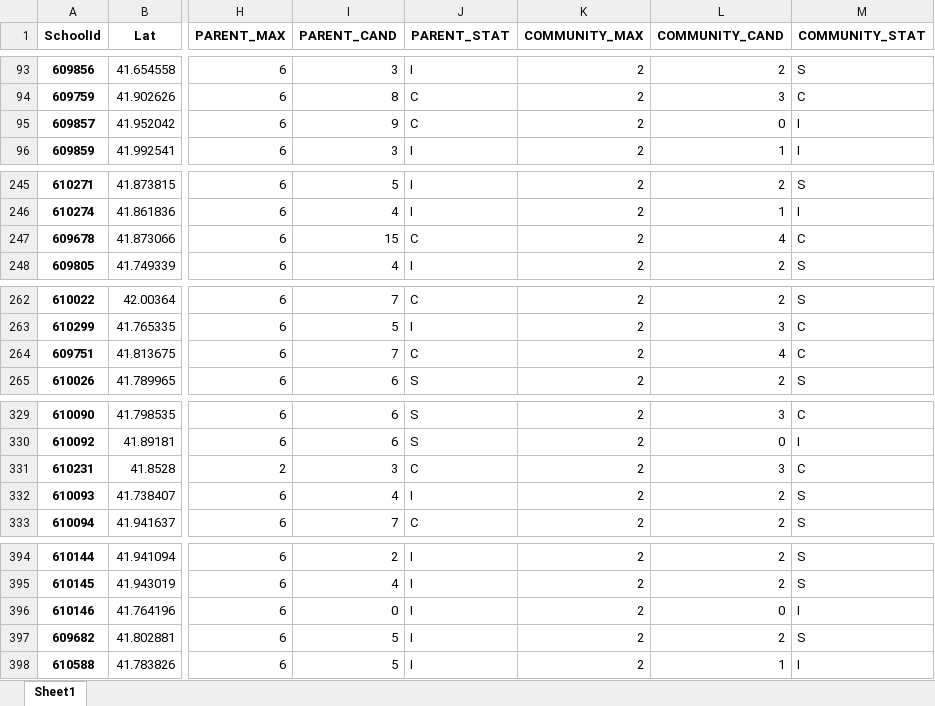
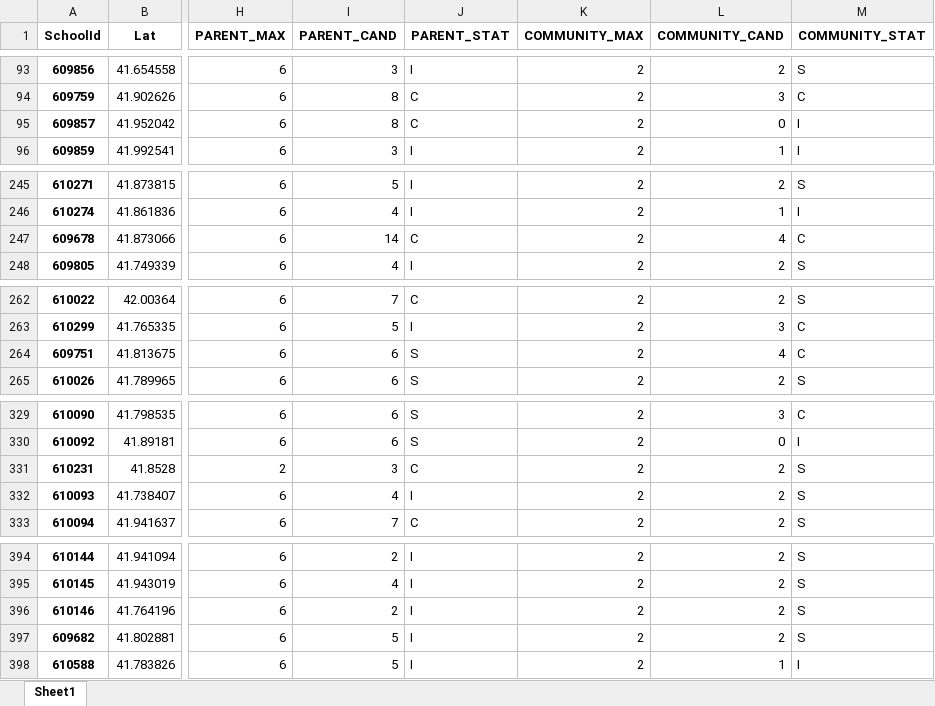
Before and after one commit to cpsdata/lsc_election_results, an Excel workbook: data/results/lsc_vacancies_2022.xlsx, sheet Sheet1, drawn as a sheet; only a part is shown, gaps mark what is left out; values as stored, in another font and other column widths than the file's, no borders; the diff covers the shown part only; the diff names each change by its address in the sheet, - before the commit and + after, or states it on an @@ line.

```diff
--- a/data/results/lsc_vacancies_2022.xlsx (sheet Sheet1)
+++ b/data/results/lsc_vacancies_2022.xlsx (sheet Sheet1)
-I95 (PARENT_CAND): 9
+I95 (PARENT_CAND): 8
-I247 (PARENT_CAND): 15
+I247 (PARENT_CAND): 14
-I264 (PARENT_CAND): 7
+I264 (PARENT_CAND): 6
-J264 (PARENT_STAT): C
+J264 (PARENT_STAT): S
-L331 (COMMUNITY_CAND): 3
+L331 (COMMUNITY_CAND): 2
-M331 (COMMUNITY_STAT): C
+M331 (COMMUNITY_STAT): S
-I396 (PARENT_CAND): 0
+I396 (PARENT_CAND): 2
-L396 (COMMUNITY_CAND): 0
+L396 (COMMUNITY_CAND): 2
-M396 (COMMUNITY_STAT): I
+M396 (COMMUNITY_STAT): S
```
Also changed, not shown: 3 edited cells elsewhere in this sheet, data/results/lsc_results_2022.xlsx, 4 other files.
